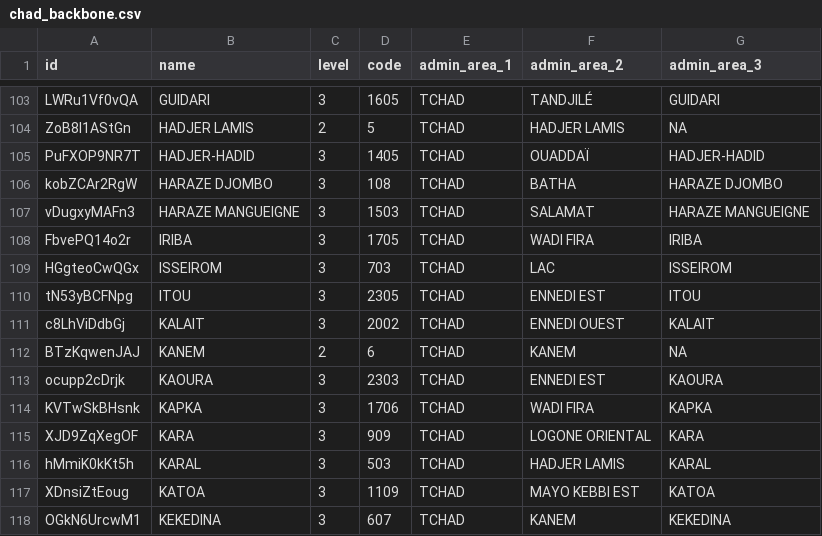
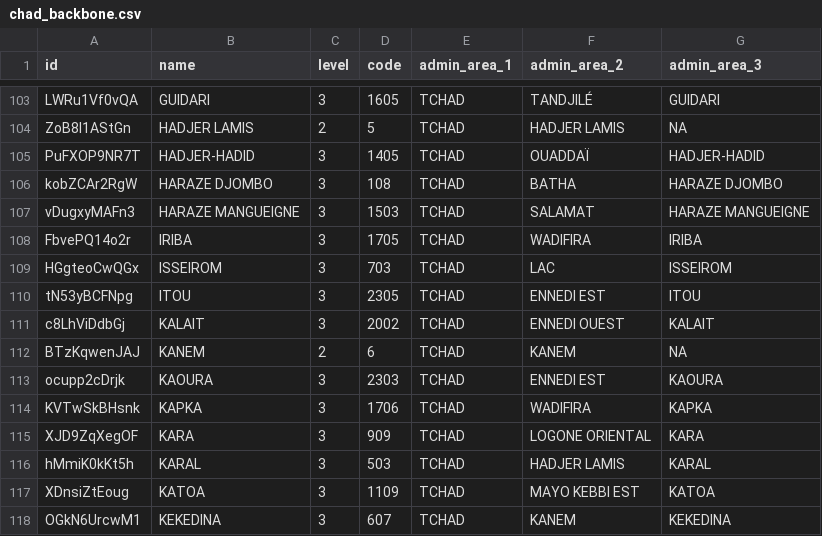
Before and after one commit to FASTR-Analytics/survey-data-fetcher, a CSV file: assets/chad_backbone.csv, drawn as a sheet; only a part is shown, gaps mark what is left out; the diff covers the shown part only.

```diff
--- a/assets/chad_backbone.csv
+++ b/assets/chad_backbone.csv
@@ -107,3 +107,3 @@
 "vDugxyMAFn3","HARAZE MANGUEIGNE",3,"1503","TCHAD","SALAMAT","HARAZE MANGUEIGNE"
-"FbvePQ14o2r","IRIBA",3,"1705","TCHAD","WADI FIRA","IRIBA"
+"FbvePQ14o2r","IRIBA",3,"1705","TCHAD","WADIFIRA","IRIBA"
 "HGgteoCwQGx","ISSEIROM",3,"703","TCHAD","LAC","ISSEIROM"
@@ -113,3 +113,3 @@
 "ocupp2cDrjk","KAOURA",3,"2303","TCHAD","ENNEDI EST","KAOURA"
-"KVTwSkBHsnk","KAPKA",3,"1706","TCHAD","WADI FIRA","KAPKA"
+"KVTwSkBHsnk","KAPKA",3,"1706","TCHAD","WADIFIRA","KAPKA"
 "XJD9ZqXegOF","KARA",3,"909","TCHAD","LOGONE ORIENTAL","KARA"
```
Also changed, not shown: 9 edited cells elsewhere in this file, 2 other files.
